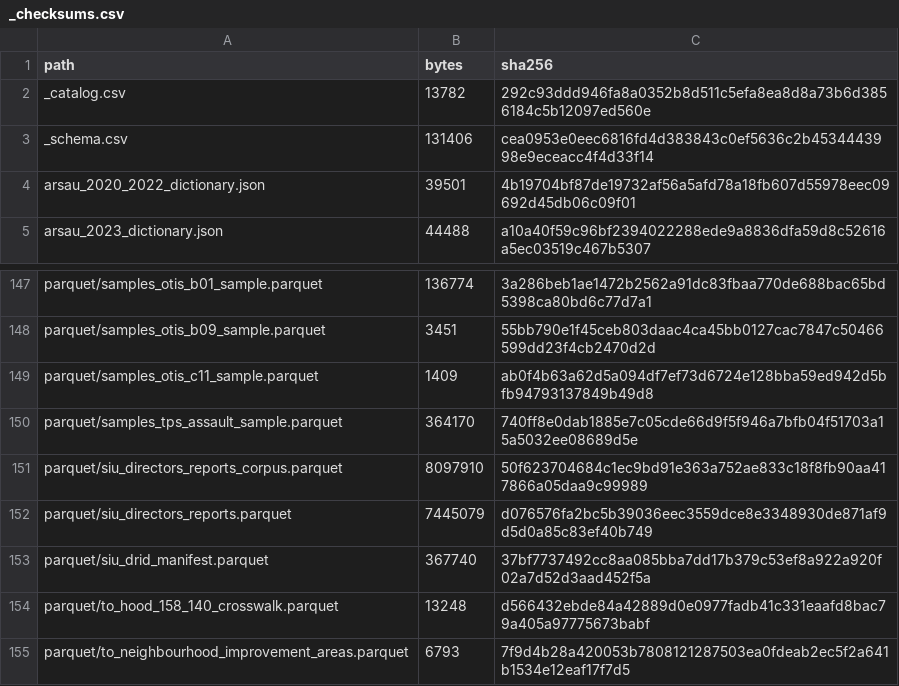
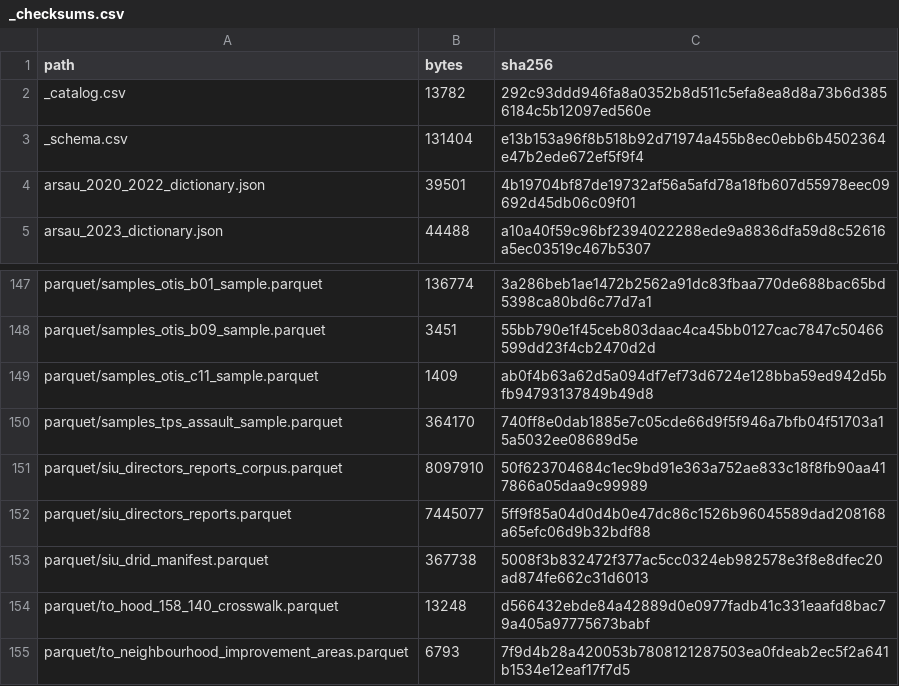
Before and after one commit to rootcoder007/rmoriedata, a CSV file: inst/extdata/_checksums.csv, drawn as a sheet; only a part is shown, gaps mark what is left out.

```diff
--- a/inst/extdata/_checksums.csv
+++ b/inst/extdata/_checksums.csv
@@ -2,3 +2,3 @@
 "_catalog.csv",13782,"292c93ddd946fa8a0352b8d511c5efa8ea8d8a73b6d3856184c5b12097ed560e"
-"_schema.csv",131406,"cea0953e0eec6816fd4d383843c0ef5636c2b4534443998e9eceacc4f4d33f14"
+"_schema.csv",131404,"e13b153a96f8b518b92d71974a455b8ec0ebb6b4502364e47b2ede672ef5f9f4"
 "arsau_2020_2022_dictionary.json",39501,"4b19704bf87de19732af56a5afd78a18fb607d55978eec09692d45db06c09f01"
@@ -151,4 +151,4 @@
 "parquet/siu_directors_reports_corpus.parquet",8097910,"50f623704684c1ec9bd91e363a752ae833c18f8fb90aa417866a05daa9c99989"
-"parquet/siu_directors_reports.parquet",7445079,"d076576fa2bc5b39036eec3559dce8e3348930de871af9d5d0a85c83ef40b749"
-"parquet/siu_drid_manifest.parquet",367740,"37bf7737492cc8aa085bba7dd17b379c53ef8a922a920f02a7d52d3aad452f5a"
+"parquet/siu_directors_reports.parquet",7445077,"5ff9f85a04d0d4b0e47dc86c1526b96045589dad208168a65efc06d9b32bdf88"
+"parquet/siu_drid_manifest.parquet",367738,"5008f3b832472f377ac5cc0324eb982578e3f8e8dfec20ad874fe662c31d6013"
 "parquet/to_hood_158_140_crosswalk.parquet",13248,"d566432ebde84a42889d0e0977fadb41c331eaafd8bac79a405a97775673babf"
```
Also changed, not shown: inst/extdata/_schema.csv, 9 other files.
